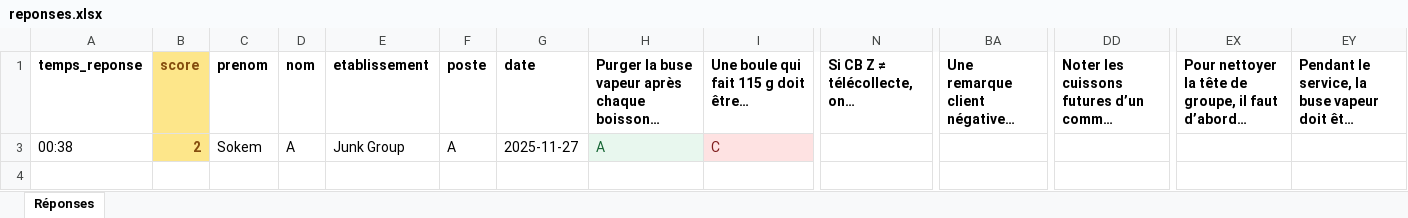
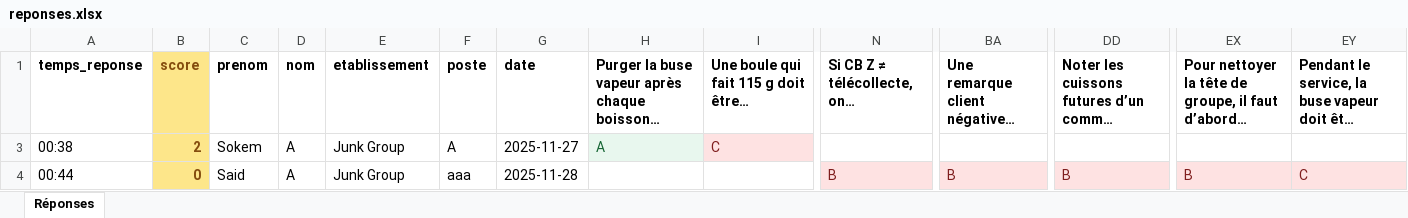
Before and after one commit to wwwsjg/puffy-examen, an Excel workbook: reponses.xlsx, sheet Réponses, drawn as a sheet; only a part is shown, gaps mark what is left out; long unchanged cells end in …; values as stored, in another font and other column widths than the file's, no borders; rows hold the shown columns only; the diff names each change by its address in the sheet, - before the commit and + after, or states it on an @@ line.

```diff
--- a/reponses.xlsx (sheet Réponses)
+++ b/reponses.xlsx (sheet Réponses)
+row 4: 00:44 | 0 | Said | A | Junk Group | aaa | 2025-11-28 |  |  | B | B | B | B | C
```
Also changed, not shown: 2 other files.
